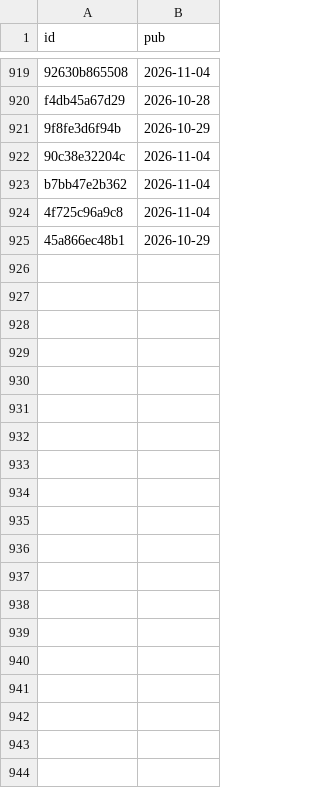
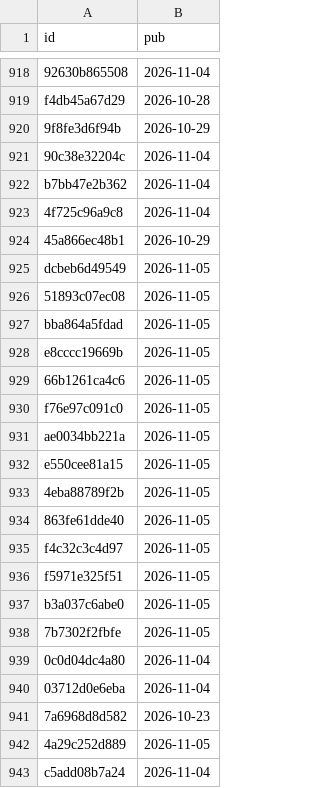
Before and after one commit to kdj950323-glitch/todo, a CSV file: kr-leaders/state/kr_news_seen.csv, drawn as a sheet; only a part is shown, gaps mark what is left out; the diff covers the shown part only; the diff names each change by its address in the sheet, - before the commit and + after, or states it on an @@ line.

```diff
--- a/kr-leaders/state/kr_news_seen.csv
+++ b/kr-leaders/state/kr_news_seen.csv
+row 925: dcbeb6d49549 | 2026-11-05
+row 926: 51893c07ec08 | 2026-11-05
+row 927: bba864a5fdad | 2026-11-05
+row 928: e8cccc19669b | 2026-11-05
+row 929: 66b1261ca4c6 | 2026-11-05
+row 930: f76e97c091c0 | 2026-11-05
+row 931: ae0034bb221a | 2026-11-05
+row 932: e550cee81a15 | 2026-11-05
+row 933: 4eba88789f2b | 2026-11-05
+row 934: 863fe61dde40 | 2026-11-05
+row 935: f4c32c3c4d97 | 2026-11-05
+row 936: f5971e325f51 | 2026-11-05
+row 937: b3a037c6abe0 | 2026-11-05
+row 938: 7b7302f2fbfe | 2026-11-05
+row 939: 0c0d04dc4a80 | 2026-11-04
+row 940: 03712d0e6eba | 2026-11-04
+row 941: 7a6968d8d582 | 2026-10-23
+row 942: 4a29c252d889 | 2026-11-05
+row 943: c5add08b7a24 | 2026-11-04
```
Also changed, not shown: 29 added rows and 1 removed row elsewhere in this file, kr-leaders/state/kr_flow.csv, kr-leaders/state/leaders_kr.csv, 7 other files.
